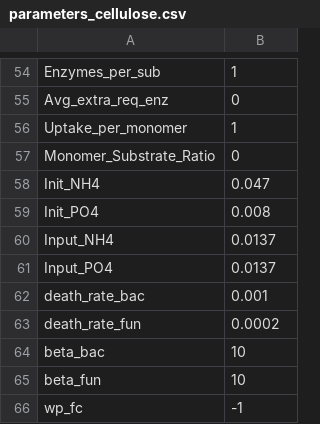
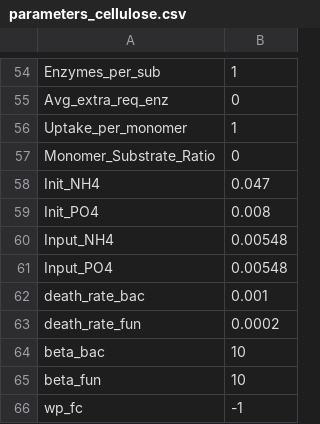
Before and after one commit to Luciana-cloud/DEMENT_gradcatch, a CSV file: DEMENT/SP03/input/parameters_cellulose.csv, drawn as a sheet; only a part is shown, gaps mark what is left out.

```diff
--- a/DEMENT/SP03/input/parameters_cellulose.csv
+++ b/DEMENT/SP03/input/parameters_cellulose.csv
@@ -59,4 +59,4 @@ Init_NH4,0.047
 Init_PO4,0.008
-Input_NH4,0.0137
-Input_PO4,0.0137
+Input_NH4,0.00548
+Input_PO4,0.00548
 death_rate_bac,0.001
```
Also changed, not shown: DEMENT/SP01/input/climate_SP1.csv, DEMENT/SP01/input/parameters_cellulose_1.csv, 22 other files.
